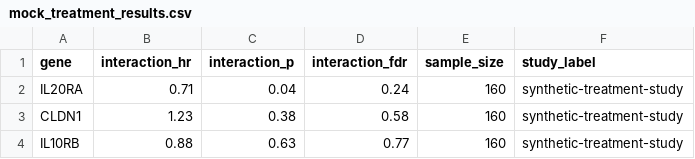
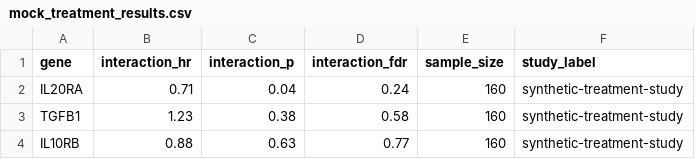
Before and after one commit to BioXAGI/AI-Co-Scientist, a CSV file: examples/mock_treatment_results.csv, drawn as a sheet.

Commit message:
Use TGFB1 in mock treatment interaction data

```diff
--- a/examples/mock_treatment_results.csv
+++ b/examples/mock_treatment_results.csv
@@ -2,3 +2,3 @@ gene,interaction_hr,interaction_p,interaction_fdr,sample_size,study_label
 IL20RA,0.71,0.04,0.24,160,synthetic-treatment-study
-CLDN1,1.23,0.38,0.58,160,synthetic-treatment-study
+TGFB1,1.23,0.38,0.58,160,synthetic-treatment-study
 IL10RB,0.88,0.63,0.77,160,synthetic-treatment-study
```
